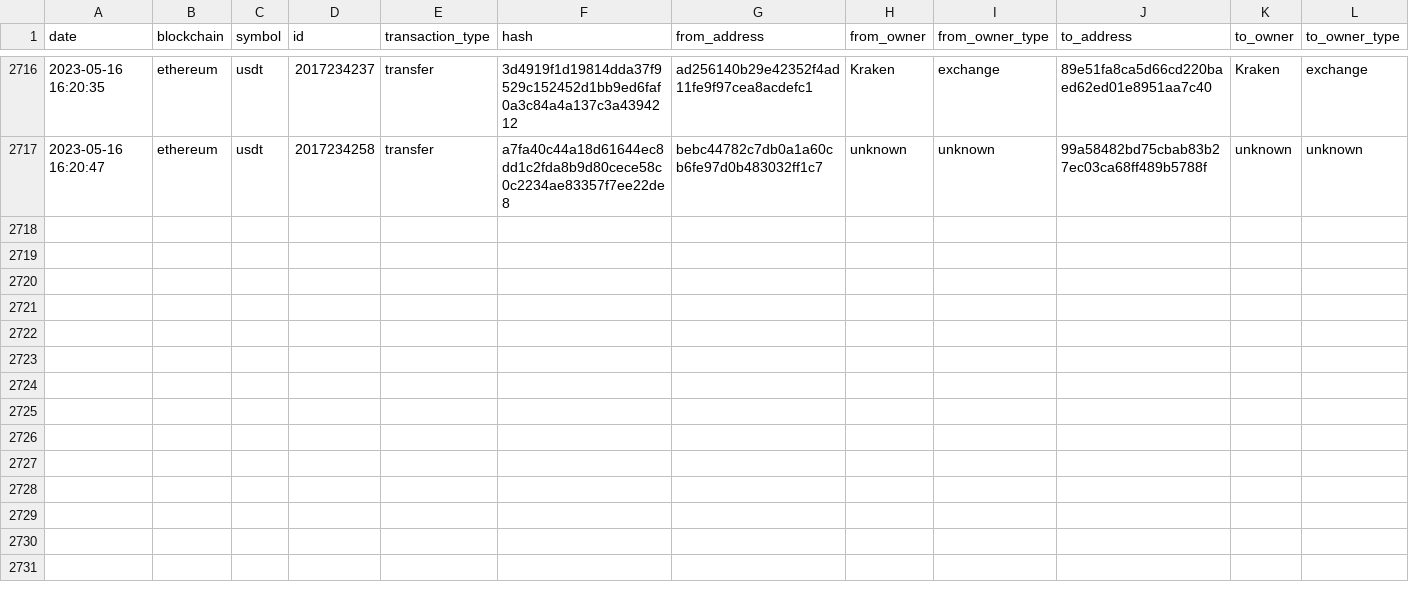
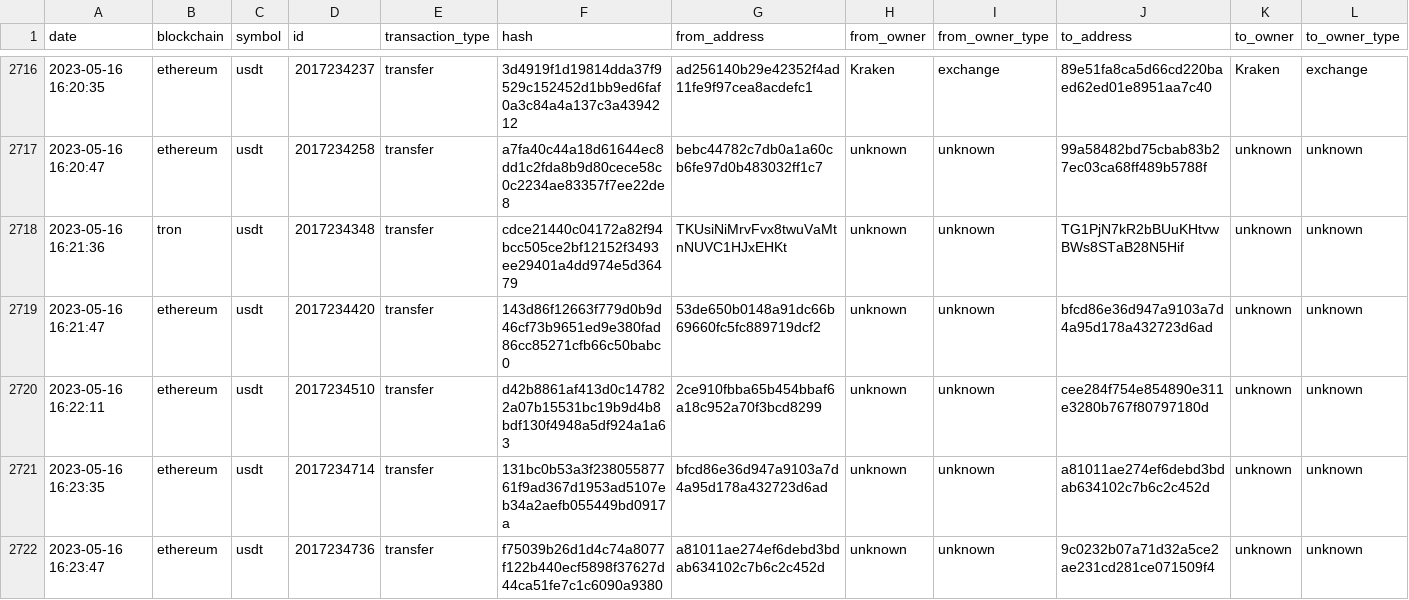
Before and after one commit to saqibkh/crypto_trading, a CSV file: logs/MasterList.csv, drawn as a sheet; only a part is shown, gaps mark what is left out; rows hold the shown columns only; the diff names each change by its address in the sheet, - before the commit and + after, or states it on an @@ line.

Commit message:
Update of logs processed

```diff
--- a/logs/MasterList.csv
+++ b/logs/MasterList.csv
+row 2718: 2023-05-16 16:21:36 | tron | usdt | 2017234348 | transfer | cdce21440c04172a82f94bcc505ce2bf12152f3493ee29401a4dd974e5d36479 | TKUsiNiMrvFvx8twuVaMtnNUVC1HJxEHKt | unknown | unknown | TG1PjN7kR2bBUuKHtvwBWs8STaB28N5Hif | unknown | unknown
+row 2719: 2023-05-16 16:21:47 | ethereum | usdt | 2017234420 | transfer | 143d86f12663f779d0b9d46cf73b9651ed9e380fad86cc85271cfb66c50babc0 | 53de650b0148a91dc66b69660fc5fc889719dcf2 | unknown | unknown | bfcd86e36d947a9103a7d4a95d178a432723d6ad | unknown | unknown
+row 2720: 2023-05-16 16:22:11 | ethereum | usdt | 2017234510 | transfer | d42b8861af413d0c147822a07b15531bc19b9d4b8bdf130f4948a5df924a1a63 | 2ce910fbba65b454bbaf6a18c952a70f3bcd8299 | unknown | unknown | cee284f754e854890e311e3280b767f80797180d | unknown | unknown
+row 2721: 2023-05-16 16:23:35 | ethereum | usdt | 2017234714 | transfer | 131bc0b53a3f23805587761f9ad367d1953ad5107eb34a2aefb055449bd0917a | bfcd86e36d947a9103a7d4a95d178a432723d6ad | unknown | unknown | a81011ae274ef6debd3bdab634102c7b6c2c452d | unknown | unknown
+row 2722: 2023-05-16 16:23:47 | ethereum | usdt | 2017234736 | transfer | f75039b26d1d4c74a8077f122b440ecf5898f37627d44ca51fe7c1c6090a9380 | a81011ae274ef6debd3bdab634102c7b6c2c452d | unknown | unknown | 9c0232b07a71d32a5ce2ae231cd281ce071509f4 | unknown | unknown
```
